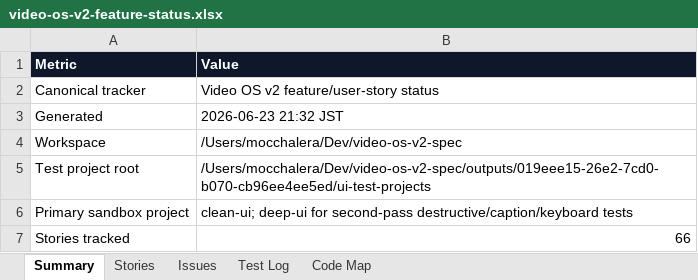
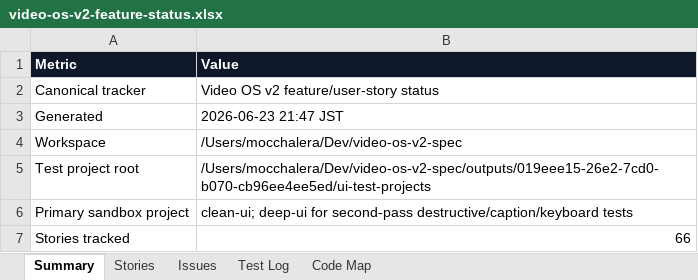
Before and after one commit to mocchalera/video-os-v2, an Excel workbook: outputs/019eee15-26e2-7cd0-b070-cb96ee4ee5ed/video-os-v2-feature-status.xlsx, sheet Summary, drawn as a sheet; only a part is shown; values as stored, in another font and other column widths than the file's, no borders; the diff covers the shown part only; the diff names each change by its address in the sheet, - before the commit and + after, or states it on an @@ line.

```diff
--- a/outputs/019eee15-26e2-7cd0-b070-cb96ee4ee5ed/video-os-v2-feature-status.xlsx (sheet Summary)
+++ b/outputs/019eee15-26e2-7cd0-b070-cb96ee4ee5ed/video-os-v2-feature-status.xlsx (sheet Summary)
-B3 (Value): 2026-06-23 21:32 JST
+B3 (Value): 2026-06-23 21:47 JST
```
Also changed, not shown: 5 edited cells elsewhere in this sheet, sheet Issues, sheet Test Log, 7 other files.
